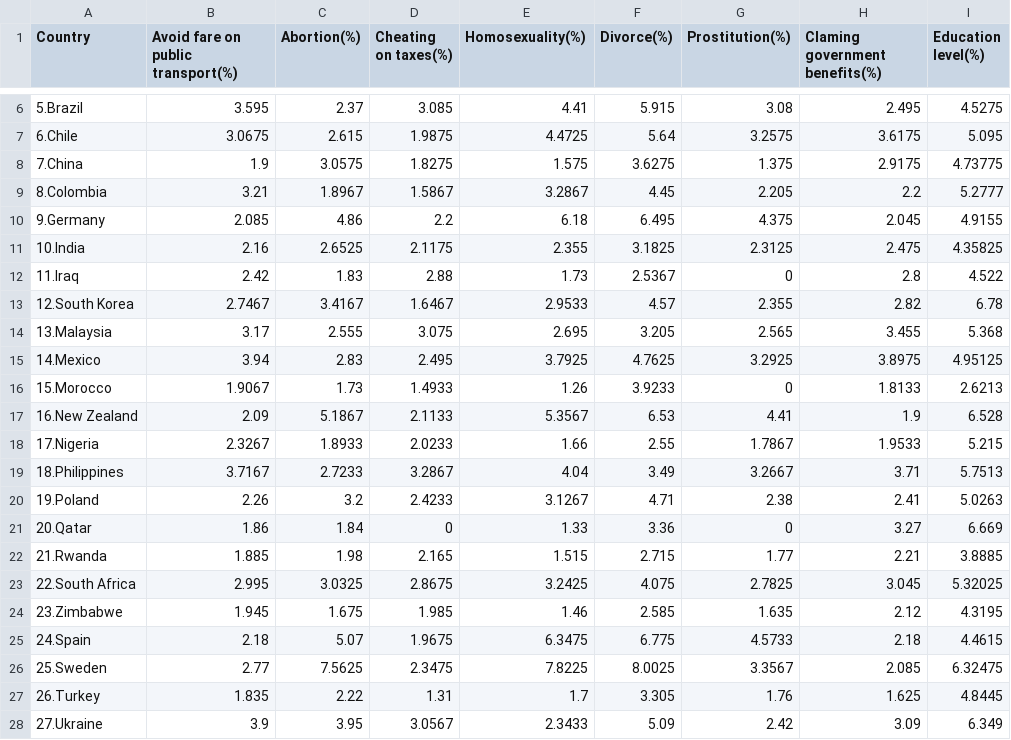
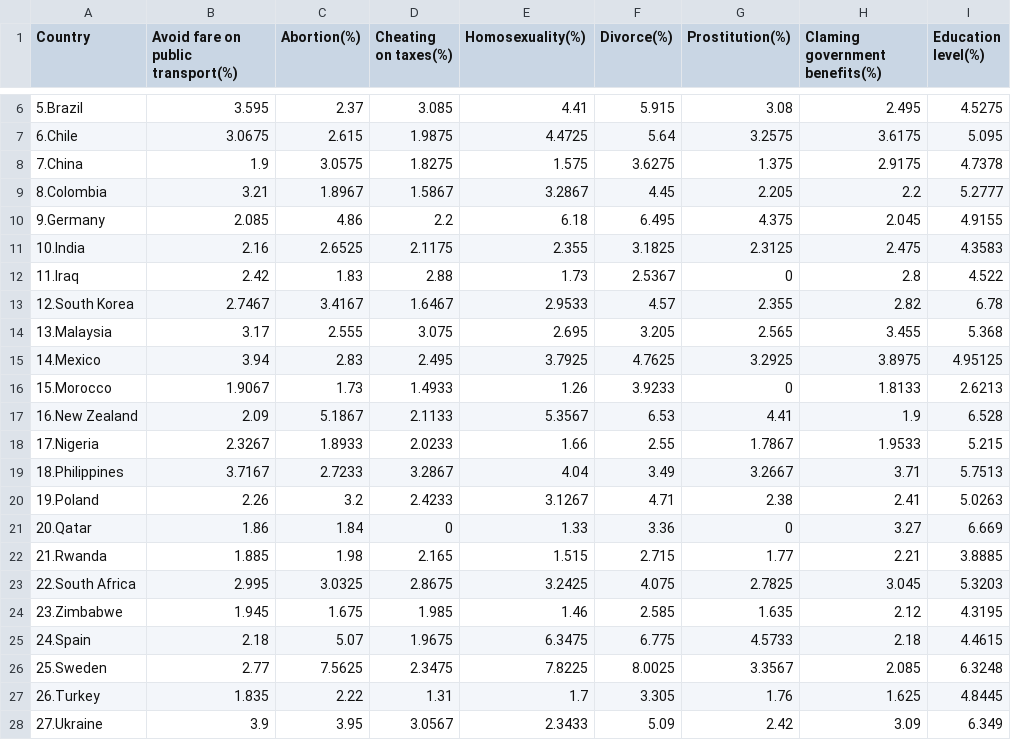
Before and after one commit to fkindahl/fkindahl.github.io, a CSV file: project2/waves.csv, drawn as a sheet; only a part is shown, gaps mark what is left out.

```diff
--- a/project2/waves.csv
+++ b/project2/waves.csv
@@ -7,6 +7,6 @@ Country,Avoid fare on public transport(%),Abortion(%),Cheating on taxes(%),Homos
 6.Chile,3.0675,2.615,1.9875,4.4725,5.64,3.2575,3.6175,5.095
-7.China,1.9,3.0575,1.8275,1.575,3.6275,1.375,2.9175,4.73775
+7.China,1.9,3.0575,1.8275,1.575,3.6275,1.375,2.9175,4.7378
 8.Colombia,3.21,1.8967,1.5867,3.2867,4.45,2.205,2.2,5.2777
 9.Germany,2.085,4.86,2.2,6.18,6.495,4.375,2.045,4.9155
-10.India,2.16,2.6525,2.1175,2.355,3.1825,2.3125,2.475,4.35825
+10.India,2.16,2.6525,2.1175,2.355,3.1825,2.3125,2.475,4.3583
 11.Iraq,2.42,1.83,2.88,1.73,2.5367,0,2.8,4.522
@@ -22,6 +22,6 @@ Country,Avoid fare on public transport(%),Abortion(%),Cheating on taxes(%),Homos
 21.Rwanda,1.885,1.98,2.165,1.515,2.715,1.77,2.21,3.8885
-22.South Africa,2.995,3.0325,2.8675,3.2425,4.075,2.7825,3.045,5.32025
+22.South Africa,2.995,3.0325,2.8675,3.2425,4.075,2.7825,3.045,5.3203
 23.Zimbabwe,1.945,1.675,1.985,1.46,2.585,1.635,2.12,4.3195
 24.Spain,2.18,5.07,1.9675,6.3475,6.775,4.5733,2.18,4.4615
-25.Sweden,2.77,7.5625,2.3475,7.8225,8.0025,3.3567,2.085,6.32475
+25.Sweden,2.77,7.5625,2.3475,7.8225,8.0025,3.3567,2.085,6.3248
 26.Turkey,1.835,2.22,1.31,1.7,3.305,1.76,1.625,4.8445
```
Also changed, not shown: 2 other files.
